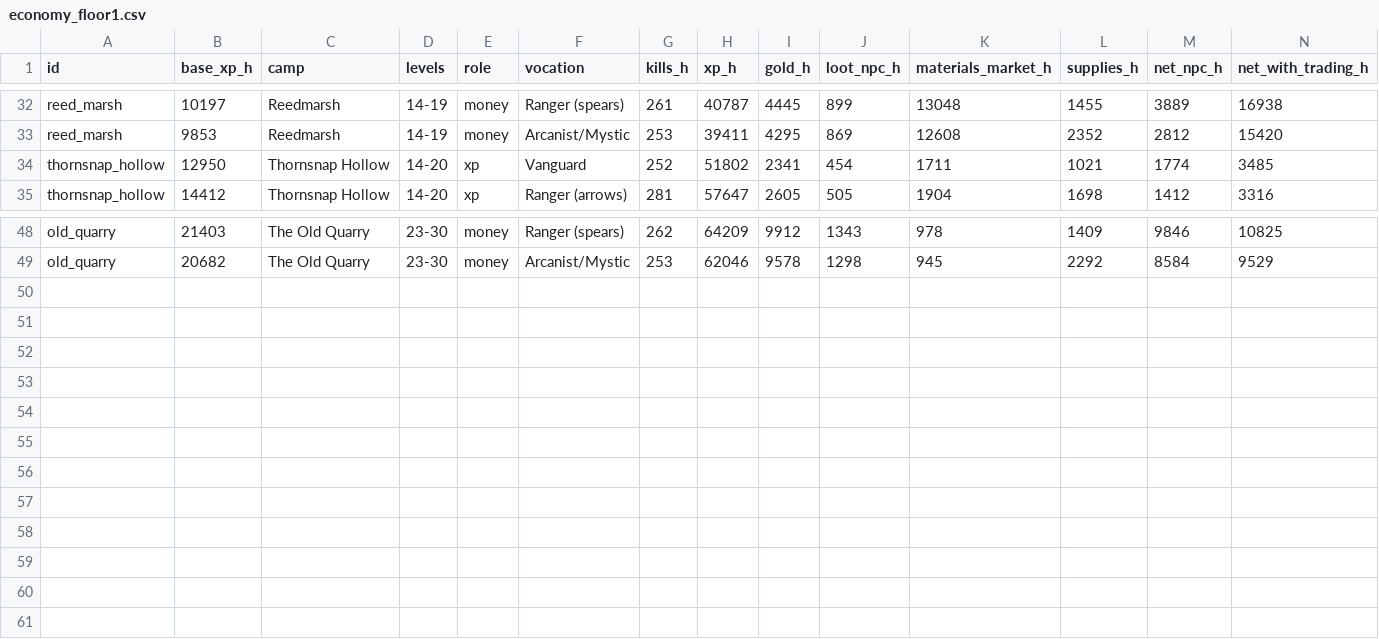
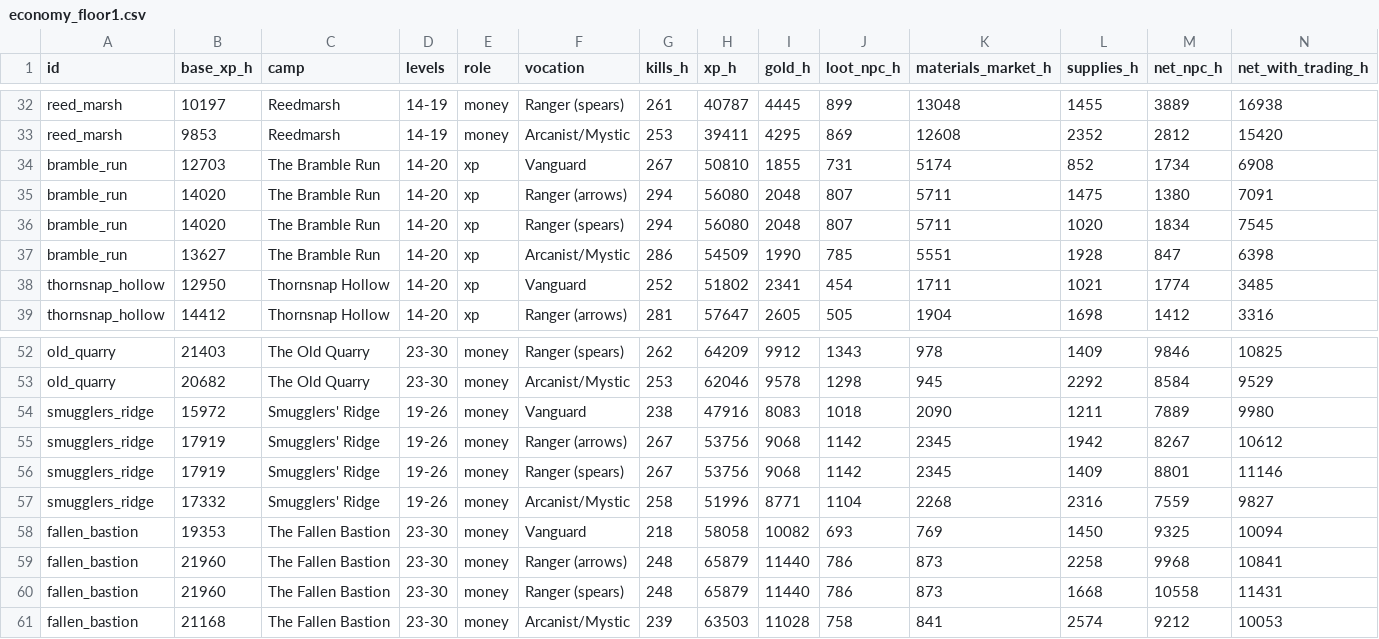
Before and after one commit to Ingy372/spirebound-repo, a CSV file: data/economy_floor1.csv, drawn as a sheet; only a part is shown, gaps mark what is left out; the diff names each change by its address in the sheet, - before the commit and + after, or states it on an @@ line.

```diff
--- a/data/economy_floor1.csv
+++ b/data/economy_floor1.csv
+row 34: bramble_run | 12703 | The Bramble Run | 14-20 | xp | Vanguard | 267 | 50810 | 1855 | 731 | 5174 | 852 | 1734 | 6908
+row 35: bramble_run | 14020 | The Bramble Run | 14-20 | xp | Ranger (arrows) | 294 | 56080 | 2048 | 807 | 5711 | 1475 | 1380 | 7091
+row 36: bramble_run | 14020 | The Bramble Run | 14-20 | xp | Ranger (spears) | 294 | 56080 | 2048 | 807 | 5711 | 1020 | 1834 | 7545
+row 37: bramble_run | 13627 | The Bramble Run | 14-20 | xp | Arcanist/Mystic | 286 | 54509 | 1990 | 785 | 5551 | 1928 | 847 | 6398
+row 54: smugglers_ridge | 15972 | Smugglers' Ridge | 19-26 | money | Vanguard | 238 | 47916 | 8083 | 1018 | 2090 | 1211 | 7889 | 9980
+row 55: smugglers_ridge | 17919 | Smugglers' Ridge | 19-26 | money | Ranger (arrows) | 267 | 53756 | 9068 | 1142 | 2345 | 1942 | 8267 | 10612
+row 56: smugglers_ridge | 17919 | Smugglers' Ridge | 19-26 | money | Ranger (spears) | 267 | 53756 | 9068 | 1142 | 2345 | 1409 | 8801 | 11146
+row 57: smugglers_ridge | 17332 | Smugglers' Ridge | 19-26 | money | Arcanist/Mystic | 258 | 51996 | 8771 | 1104 | 2268 | 2316 | 7559 | 9827
+row 58: fallen_bastion | 19353 | The Fallen Bastion | 23-30 | money | Vanguard | 218 | 58058 | 10082 | 693 | 769 | 1450 | 9325 | 10094
+row 59: fallen_bastion | 21960 | The Fallen Bastion | 23-30 | money | Ranger (arrows) | 248 | 65879 | 11440 | 786 | 873 | 2258 | 9968 | 10841
+row 60: fallen_bastion | 21960 | The Fallen Bastion | 23-30 | money | Ranger (spears) | 248 | 65879 | 11440 | 786 | 873 | 1668 | 10558 | 11431
+row 61: fallen_bastion | 21168 | The Fallen Bastion | 23-30 | money | Arcanist/Mystic | 239 | 63503 | 11028 | 758 | 841 | 2574 | 9212 | 10053
```
Also changed, not shown: data/balance_floors.csv, data/economy_rewards.csv, 45 other files.
